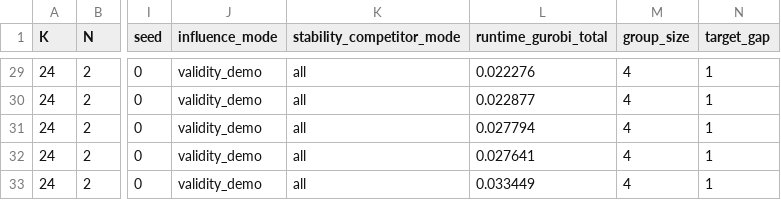
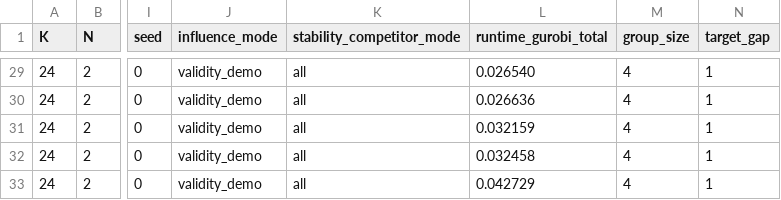
Before and after one commit to SamuelKhoo2003/Provably-Secure-NLG, a CSV file: outputs/validity_demo/results/benchmark_results.csv, drawn as a sheet; only a part is shown, gaps mark what is left out; the diff covers the shown part only; the diff names each change by its address in the sheet, - before the commit and + after, or states it on an @@ line.

```diff
--- a/outputs/validity_demo/results/benchmark_results.csv
+++ b/outputs/validity_demo/results/benchmark_results.csv
-L29 (runtime_gurobi_total): 0.022276
+L29 (runtime_gurobi_total): 0.026540
-L30 (runtime_gurobi_total): 0.022877
+L30 (runtime_gurobi_total): 0.026636
-L31 (runtime_gurobi_total): 0.027794
+L31 (runtime_gurobi_total): 0.032159
-L32 (runtime_gurobi_total): 0.027641
+L32 (runtime_gurobi_total): 0.032458
-L33 (runtime_gurobi_total): 0.033449
+L33 (runtime_gurobi_total): 0.042729
```
Also changed, not shown: 27 edited cells elsewhere in this file, 33 other files.
